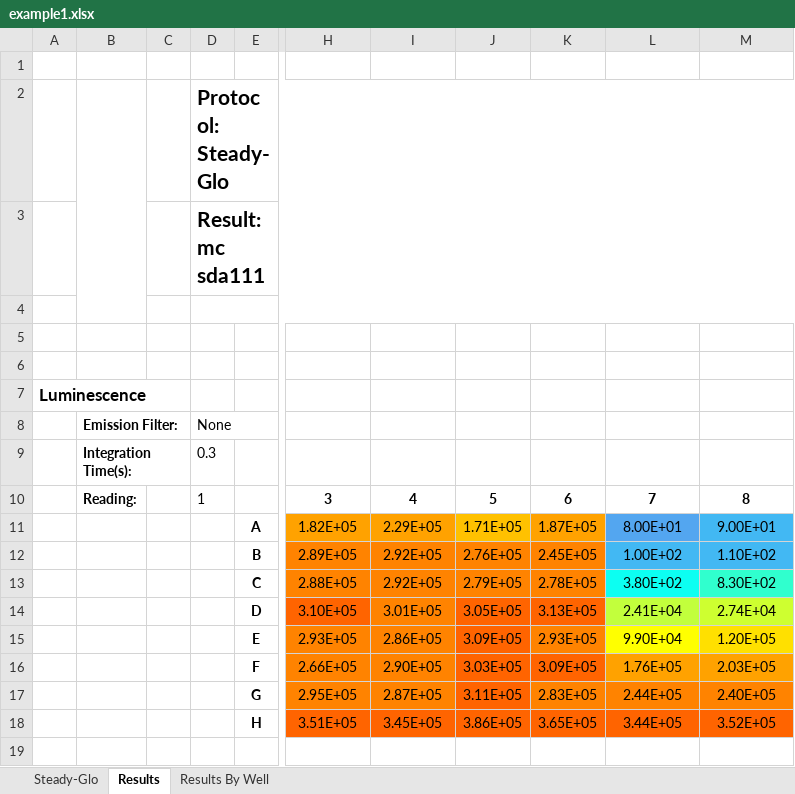
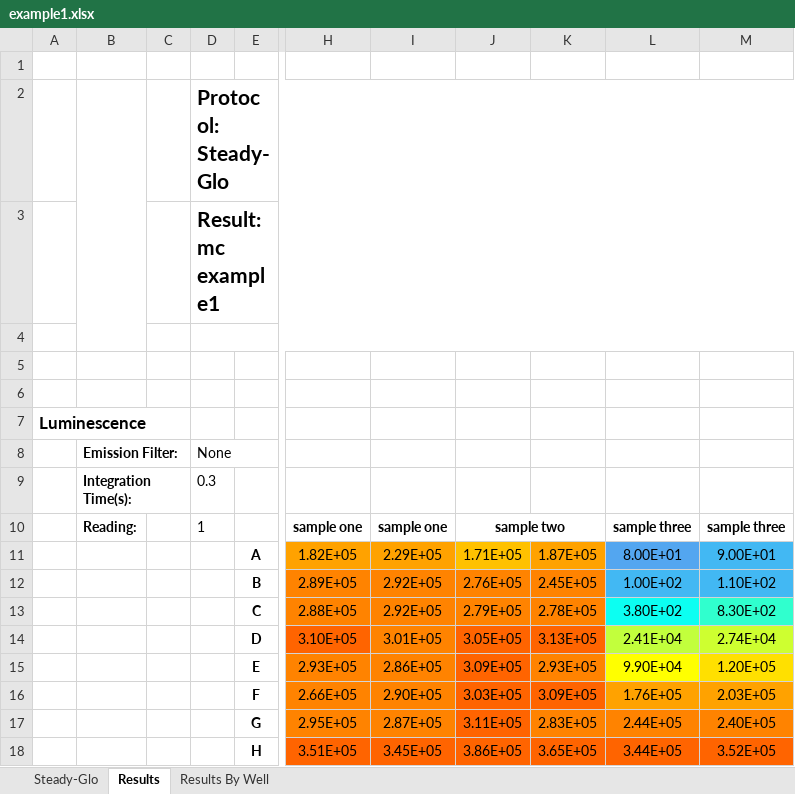
Before and after one commit to katecc789/NormaliseForIC50, an Excel workbook: Validation/2022-09-04 reads/example1.xlsx, sheet Results, drawn as a sheet; only a part is shown, gaps mark what is left out; values as stored, in another font and other column widths than the file's, no borders; charts and pictures not drawn; the diff names each change by its address in the sheet, - before the commit and + after, or states it on an @@ line.

```diff
--- a/Validation/2022-09-04 reads/example1.xlsx (sheet Results)
+++ b/Validation/2022-09-04 reads/example1.xlsx (sheet Results)
-D3: Result: mc sda111
+D3: Result: mc example1
-H10: 3
+H10: sample one
-I10: 4
+I10: sample one
-J10: 5
+J10: sample two
+J10:K10 merged
-K10: 6
+K10: (empty)
-L10: 7
+L10: sample three
-M10: 8
+M10: sample three
```
Also changed, not shown: 5 other files.
